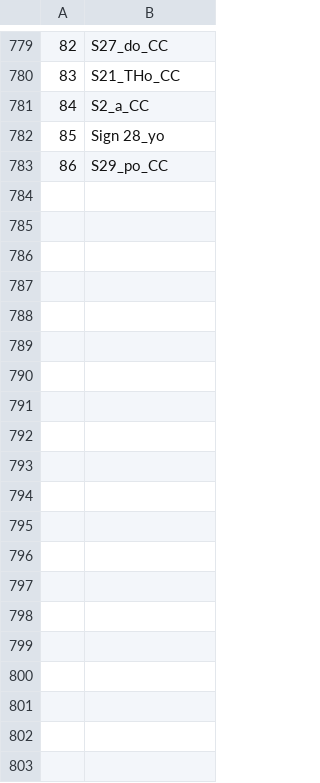
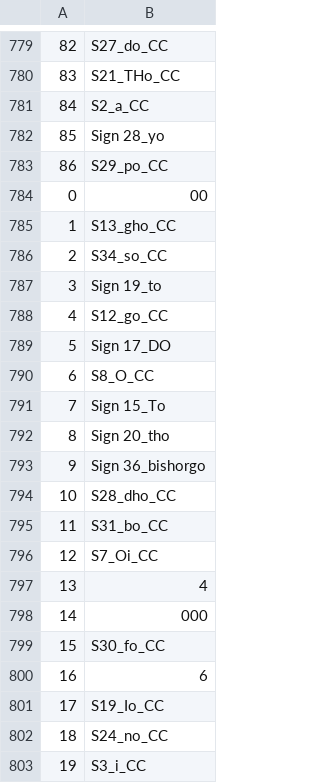
Before and after one commit to shahidul-gen-ml/scripts, a CSV file: class_name.csv, drawn as a sheet; only a part is shown, gaps mark what is left out; the diff covers the shown part only.

```diff
--- a/class_name.csv
+++ b/class_name.csv
@@ -783 +783,21 @@
 86,S29_po_CC
+0,00
+1,S13_gho_CC
+2,S34_so_CC
+3,Sign 19_to
+4,S12_go_CC
+5,Sign 17_DO
+6,S8_O_CC
+7,Sign 15_To
+8,Sign 20_tho
+9,Sign 36_bishorgo
+10,S28_dho_CC
+11,S31_bo_CC
+12,S7_Oi_CC
+13,4
+14,000
+15,S30_fo_CC
+16,6
+17,S19_Io_CC
+18,S24_no_CC
+19,S3_i_CC
```
Also changed, not shown: 67 added rows elsewhere in this file, 3 other files.
